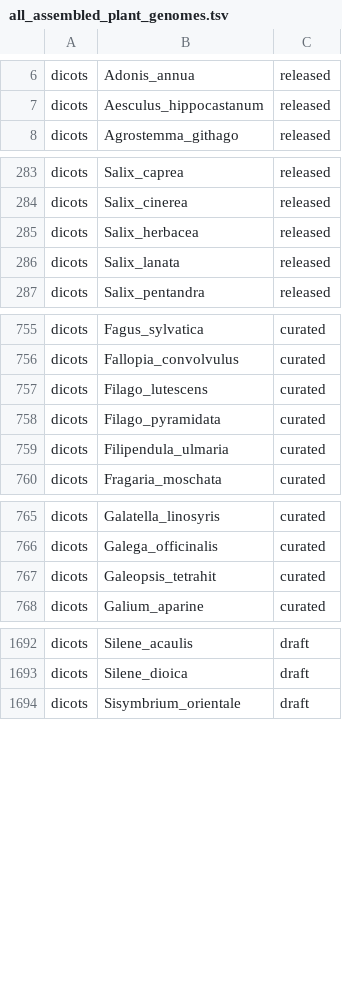
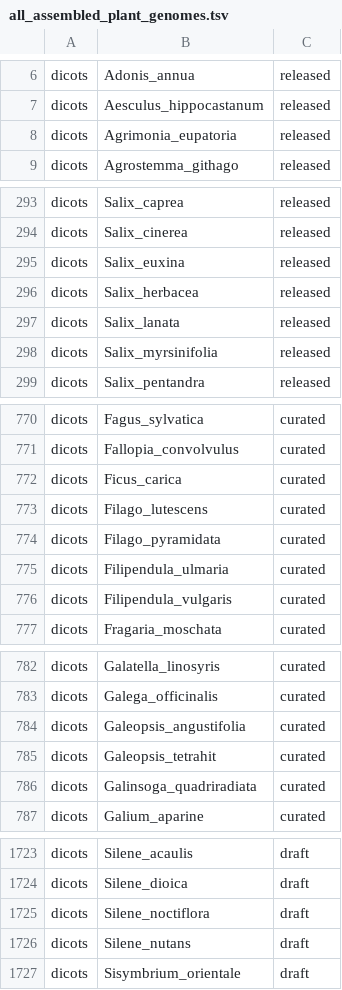
Before and after one commit to DToL-Plant-Working-Group/plant-sequencing-status, a TSV file: data/all_assembled_plant_genomes.tsv, drawn as a sheet; only a part is shown, gaps mark what is left out; the diff covers the shown part only; the diff names each change by its address in the sheet, - before the commit and + after, or states it on an @@ line.

```diff
--- a/data/all_assembled_plant_genomes.tsv
+++ b/data/all_assembled_plant_genomes.tsv
+row 8: dicots | Agrimonia_eupatoria | released
+row 295: dicots | Salix_euxina | released
+row 298: dicots | Salix_myrsinifolia | released
+row 772: dicots | Ficus_carica | curated
+row 776: dicots | Filipendula_vulgaris | curated
+row 784: dicots | Galeopsis_angustifolia | curated
+row 786: dicots | Galinsoga_quadriradiata | curated
+row 1725: dicots | Silene_noctiflora | draft
+row 1726: dicots | Silene_nutans | draft
```
Also changed, not shown: 25 added rows elsewhere in this file, data/all_plant_samples_by_genomic_data.tsv, data/genomescope_full.tsv, 5 other files.
